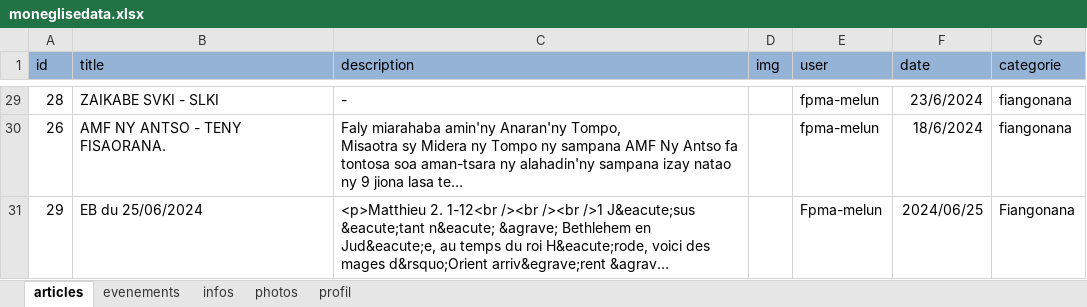
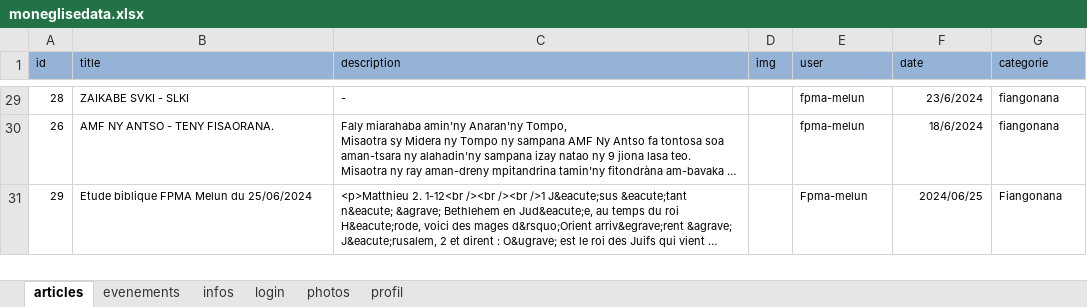
Before and after one commit to fpmadev/one, an Excel workbook: uploads/moneglisedata.xlsx, sheet articles, drawn as a sheet; only a part is shown, gaps mark what is left out; long unchanged cells end in …; values as stored, in another font and other column widths than the file's, no borders; the diff covers the shown part only; the diff names each change by its address in the sheet, - before the commit and + after, or states it on an @@ line.

```diff
--- a/uploads/moneglisedata.xlsx (sheet articles)
+++ b/uploads/moneglisedata.xlsx (sheet articles)
+sheet tab: login
@@ A1:G1 text size: smaller @@
@@ A29:C31 text size: smaller @@
@@ E29:G31 text size: smaller @@
-B31 (title): EB du 25/06/2024
+B31 (title): Etude biblique FPMA Melun du 25/06/2024
```
Also changed, not shown: cell formats elsewhere in this sheet, sheet profil, 2 other files.
